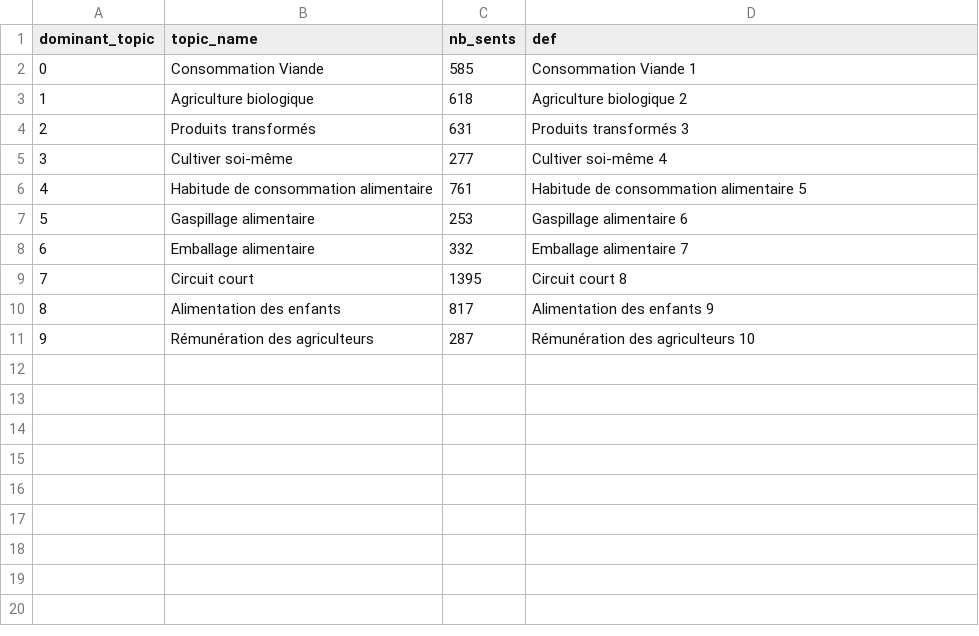
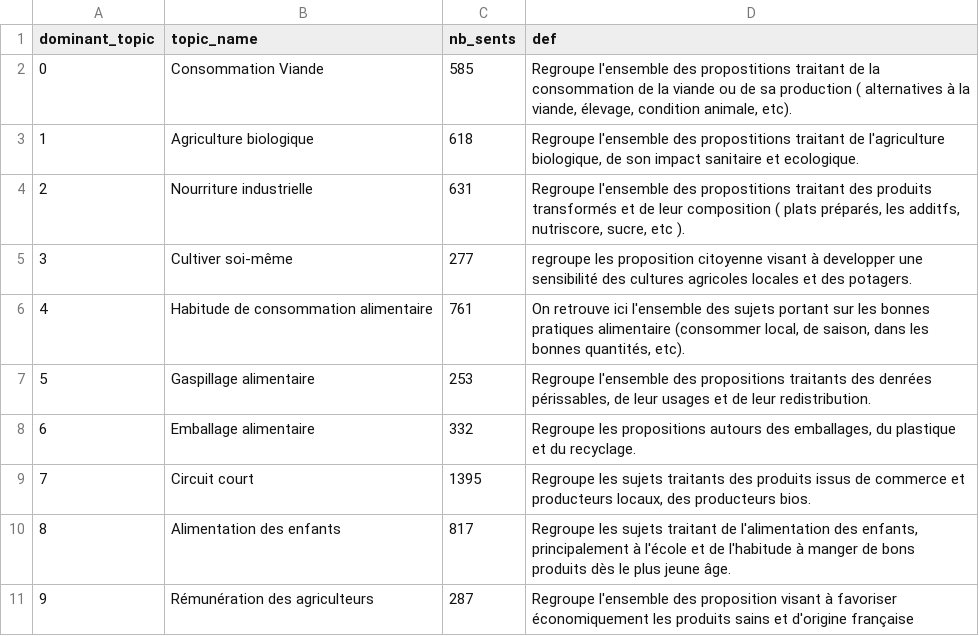
Before and after one commit to BAAAARRE/projet-nlp, a CSV file: topics.csv, drawn as a sheet.

Commit message:
Add files via upload

```diff
--- a/topics.csv
+++ b/topics.csv
@@ -1,11 +1,11 @@
 dominant_topic,topic_name,nb_sents,def
-0,Consommation Viande,585,Consommation Viande 1
-1,Agriculture biologique,618,Agriculture biologique 2
-2,Produits transformés,631,Produits transformés 3
-3,Cultiver soi-même,277,Cultiver soi-même 4
-4,Habitude de consommation alimentaire,761,Habitude de consommation alimentaire 5
-5,Gaspillage alimentaire,253,Gaspillage alimentaire 6
-6,Emballage alimentaire,332,Emballage alimentaire 7
-7,Circuit court,1395,Circuit court 8
-8,Alimentation des enfants,817,Alimentation des enfants 9
-9,Rémunération des agriculteurs,287,Rémunération des agriculteurs 10
+0,Consommation Viande,585,"Regroupe l'ensemble des propostitions traitant de la consommation de la viande ou de sa production ( alternatives à la viande, élevage, condition animale, etc)."
+1,Agriculture biologique,618,"Regroupe l'ensemble des propostitions traitant de l'agriculture biologique, de son impact sanitaire et ecologique."
+2,Nourriture industrielle,631,"Regroupe l'ensemble des propostitions traitant des produits transformés et de leur composition ( plats préparés, les additfs, nutriscore, sucre, etc )."
+3,Cultiver soi-même,277,regroupe les proposition citoyenne visant à developper une sensibilité des cultures agricoles locales et des potagers.
+4,Habitude de consommation alimentaire,761,"On retrouve ici l'ensemble des sujets portant sur les bonnes pratiques alimentaire (consommer local, de saison, dans les bonnes quantités, etc)."
+5,Gaspillage alimentaire,253,"Regroupe l'ensemble des propositions traitants des denrées périssables, de leur usages et de leur redistribution."
+6,Emballage alimentaire,332,"Regroupe les propositions autours des emballages, du plastique et du recyclage."
+7,Circuit court,1395,"Regroupe les sujets traitants des produits issus de commerce et producteurs locaux, des producteurs bios."
+8,Alimentation des enfants,817,"Regroupe les sujets traitant de l'alimentation des enfants, principalement à l'école et de l'habitude à manger de bons produits dès le plus jeune âge."
+9,Rémunération des agriculteurs,287,Regroupe l'ensemble des proposition visant à favoriser économiquement les produits sains et d'origine française
```
